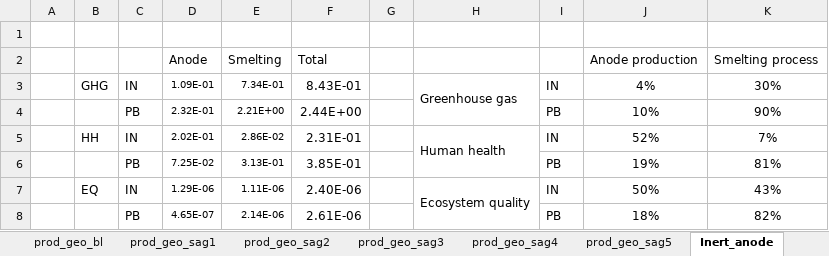
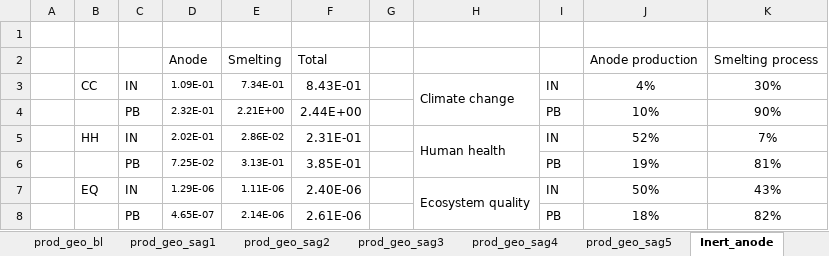
Before and after one commit to jpedneault/PRISMAL, an Excel workbook: doc/PRISMAL_data.xlsx, sheet Inert_anode, drawn as a sheet; values as stored, in another font and other column widths than the file's, no borders; charts and pictures not drawn; the diff names each change by its address in the sheet, - before the commit and + after, or states it on an @@ line.

```diff
--- a/doc/PRISMAL_data.xlsx (sheet Inert_anode)
+++ b/doc/PRISMAL_data.xlsx (sheet Inert_anode)
-B3: GHG
+B3: CC
-H3: Greenhouse gas
+H3: Climate change
```
Also changed, not shown: sheet elec_int_pb, sheet elec_int_in, sheet Data_Prod, sheet Data_elec_int, sheet impacts_elec_SSP, sheet prod_geo_sag1, 7 more sheets, other sheet tabs, formulas that keep their value, charts or pictures, 2 other files.
